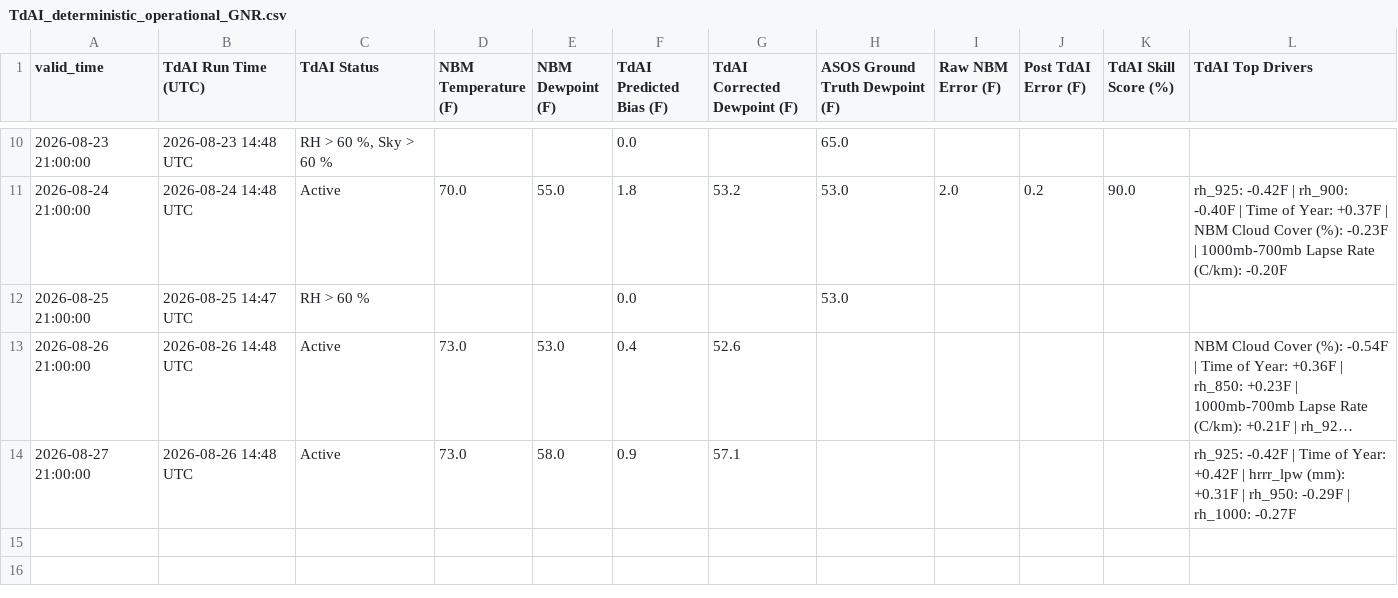
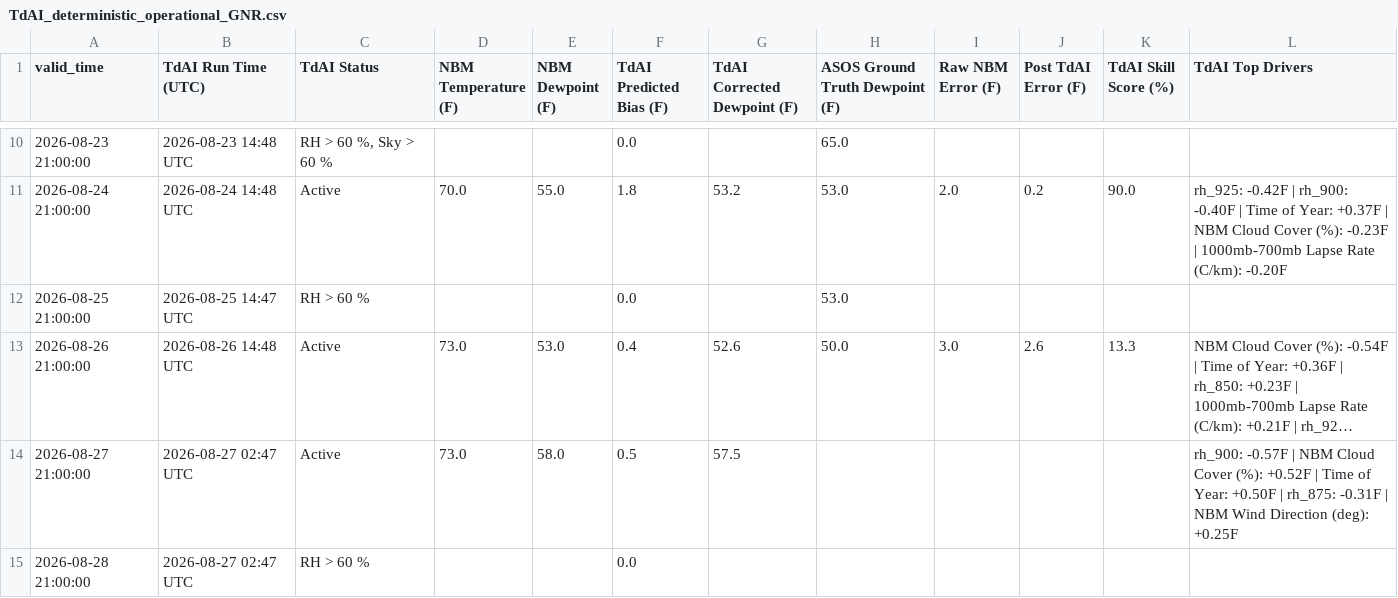
Before and after one commit to sean838432/TdAI, a CSV file: deterministic_output/TdAI_deterministic_operational_GNR.csv, drawn as a sheet; only a part is shown, gaps mark what is left out; long unchanged cells end in …; the diff names each change by its address in the sheet, - before the commit and + after, or states it on an @@ line.

```diff
--- a/deterministic_output/TdAI_deterministic_operational_GNR.csv
+++ b/deterministic_output/TdAI_deterministic_operational_GNR.csv
-H13 (ASOS Ground Truth Dewpoint (F)): (empty)
+H13 (ASOS Ground Truth Dewpoint (F)): 50.0
-I13 (Raw NBM Error (F)): (empty)
+I13 (Raw NBM Error (F)): 3.0
-J13 (Post TdAI Error (F)): (empty)
+J13 (Post TdAI Error (F)): 2.6
-K13 (TdAI Skill Score (%)): (empty)
+K13 (TdAI Skill Score (%)): 13.3
-B14 (TdAI Run Time (UTC)): 2026-08-26 14:48 UTC
+B14 (TdAI Run Time (UTC)): 2026-08-27 02:47 UTC
-F14 (TdAI Predicted Bias (F)): 0.9
+F14 (TdAI Predicted Bias (F)): 0.5
-G14 (TdAI Corrected Dewpoint (F)): 57.1
+G14 (TdAI Corrected Dewpoint (F)): 57.5
-L14 (TdAI Top Drivers): rh_925: -0.42F | Time of Year: +0.42F | hrrr_lpw (mm): +0.31F | rh_950: -0.29F | rh_1000: -0.27F
+L14 (TdAI Top Drivers): rh_900: -0.57F | NBM Cloud Cover (%): +0.52F | Time of Year: +0.50F | rh_875: -0.31F | NBM Wind Direction (deg): +0.25F
+row 15: 2026-08-28 21:00:00 | 2026-08-27 02:47 UTC | RH > 60 % |  |  | 0.0
```
Also changed, not shown: deterministic_output/TdAI_deterministic_operational_BGR.csv, probabilistic_output/TdAI_probabilistic_operational_BGR.csv, 9 other files.
